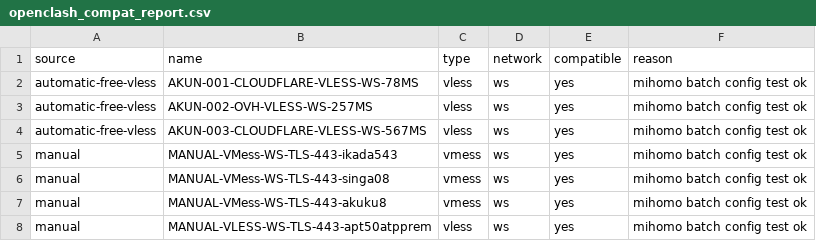
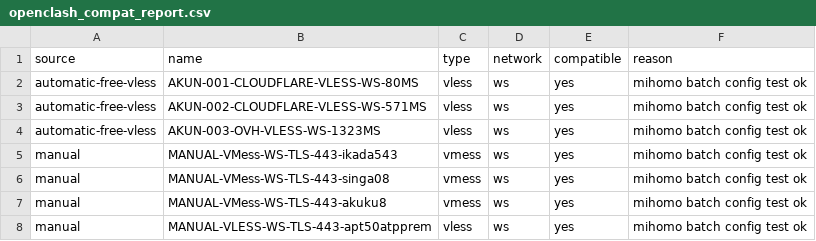
Before and after one commit to adiorany3/HerYaml, a CSV file: openclash_compat_report.csv, drawn as a sheet.

```diff
--- a/openclash_compat_report.csv
+++ b/openclash_compat_report.csv
@@ -1,5 +1,5 @@
 source,name,type,network,compatible,reason
-automatic-free-vless,AKUN-001-CLOUDFLARE-VLESS-WS-78MS,vless,ws,yes,mihomo batch config test ok
-automatic-free-vless,AKUN-002-OVH-VLESS-WS-257MS,vless,ws,yes,mihomo batch config test ok
-automatic-free-vless,AKUN-003-CLOUDFLARE-VLESS-WS-567MS,vless,ws,yes,mihomo batch config test ok
+automatic-free-vless,AKUN-001-CLOUDFLARE-VLESS-WS-80MS,vless,ws,yes,mihomo batch config test ok
+automatic-free-vless,AKUN-002-CLOUDFLARE-VLESS-WS-571MS,vless,ws,yes,mihomo batch config test ok
+automatic-free-vless,AKUN-003-OVH-VLESS-WS-1323MS,vless,ws,yes,mihomo batch config test ok
 manual,MANUAL-VMess-WS-TLS-443-ikada543,vmess,ws,yes,mihomo batch config test ok
```
Also changed, not shown: openclash_auto_report.csv, urltest_report.csv, 8 other files.
